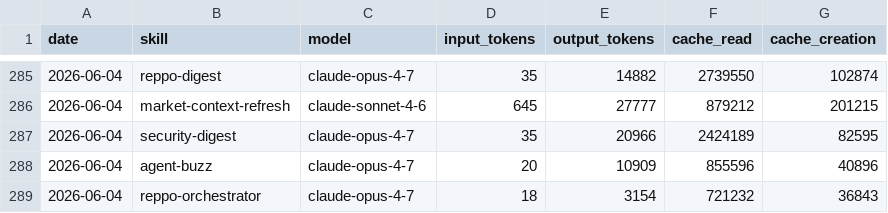
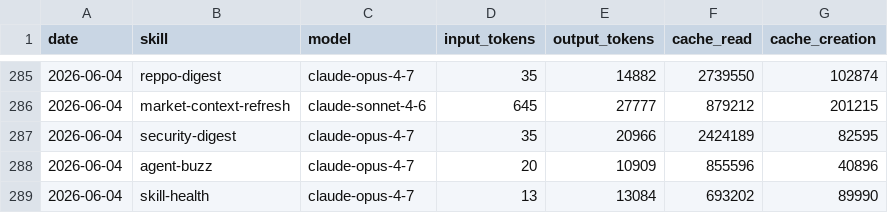
Before and after one commit to anajuliabit/aeon, a CSV file: memory/token-usage.csv, drawn as a sheet; only a part is shown, gaps mark what is left out.

Commit message:
chore(skill-health): auto-commit 2026-06-04

```diff
--- a/memory/token-usage.csv
+++ b/memory/token-usage.csv
@@ -288,2 +288,2 @@ date,skill,model,input_tokens,output_tokens,cache_read,cache_creation
 2026-06-04,agent-buzz,claude-opus-4-7,20,10909,855596,40896
-2026-06-04,reppo-orchestrator,claude-opus-4-7,18,3154,721232,36843
+2026-06-04,skill-health,claude-opus-4-7,13,13084,693202,89990
```
Also changed, not shown: 7 other files.
